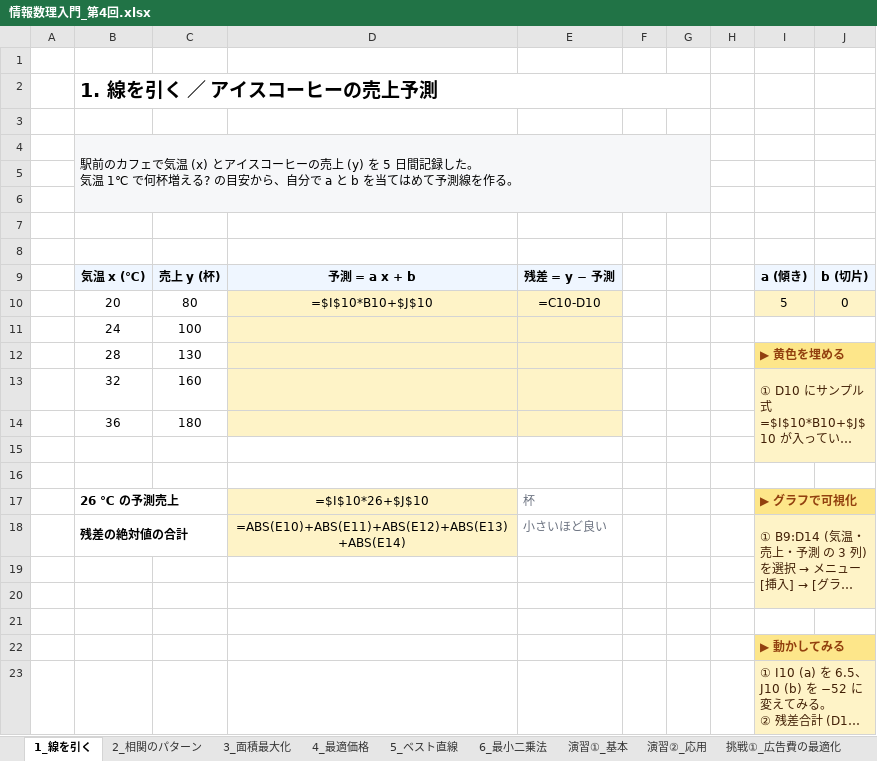
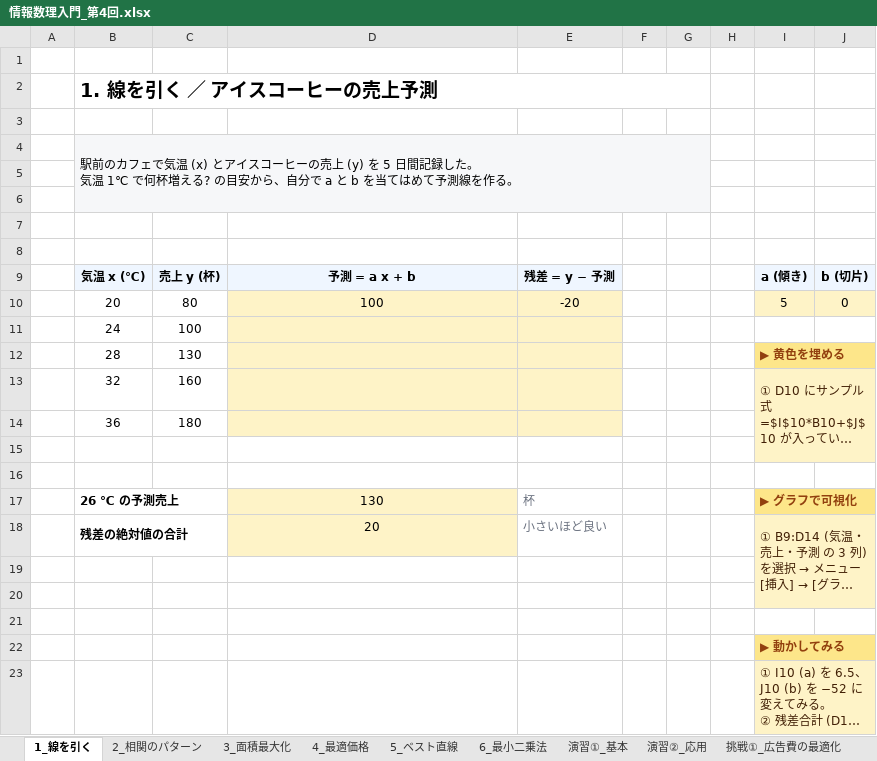
Before and after one commit to mikikof/joho-suuri, an Excel workbook: lec04/情報数理入門_第4回.xlsx, sheet 1_線を引く, drawn as a sheet; long unchanged cells end in …; values as stored, in another font and other column widths than the file's, no borders; formulas without a stored value are shown as written; the diff names each change by its address in the sheet, - before the commit and + after, or states it on an @@ line.

```diff
--- a/lec04/情報数理入門_第4回.xlsx (sheet 1_線を引く)
+++ b/lec04/情報数理入門_第4回.xlsx (sheet 1_線を引く)
-D10: =$I$10*B10+$J$10
+D10: 100
-E10: =C10-D10
+E10: -20
-D17: =$I$10*26+$J$10
+D17: 130
-D18: =ABS(E10)+ABS(E11)+ABS(E12)+ABS(E13)+ABS(E14)
+D18: 20
```
Also changed, not shown: sheet 演習②_応用, sheet 6_最小二乗法, sheet 5_ベスト直線, sheet 挑戦②_月別気温で売上予測, sheet 演習①_基本, sheet 挑戦①_広告費の最適化, 3 more sheets.
